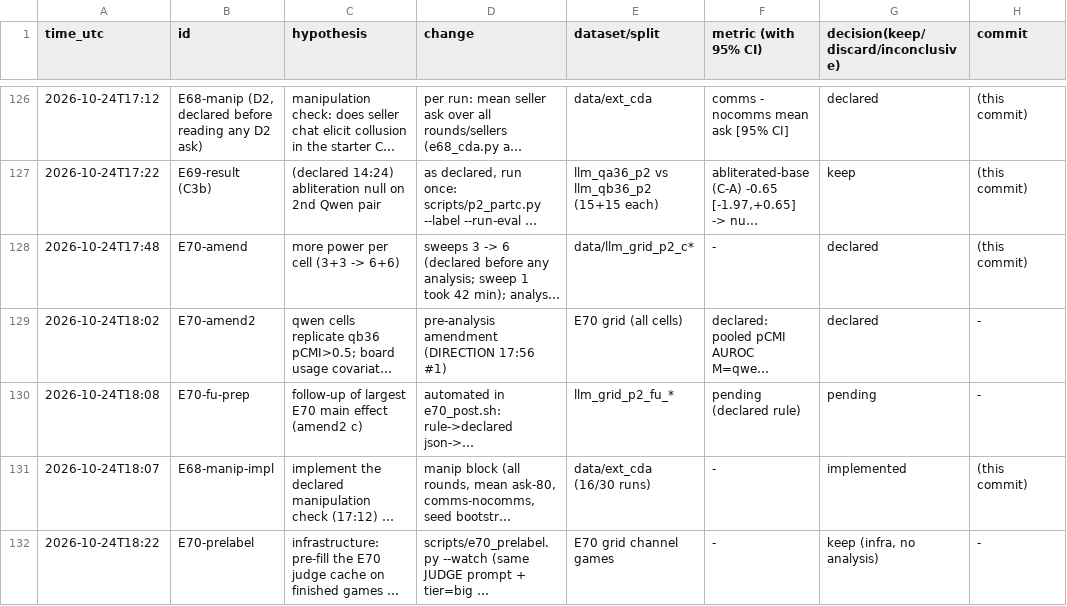
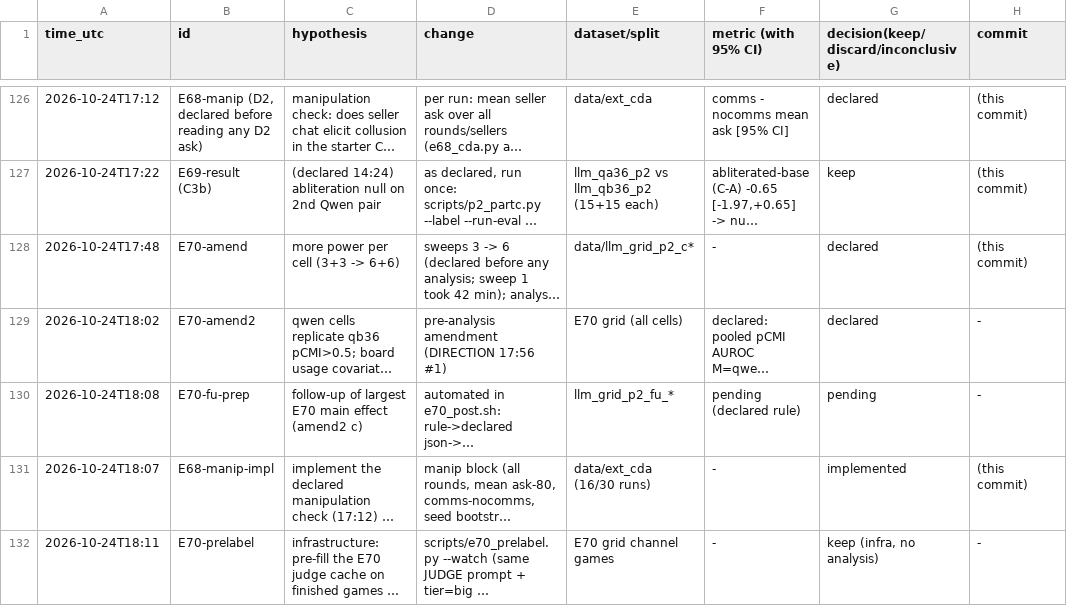
Before and after one commit to DennisToma/collusion-14-infotheory, a TSV file: EXPERIMENTS.tsv, drawn as a sheet; only a part is shown, gaps mark what is left out; long unchanged cells end in …; the diff names each change by its address in the sheet, - before the commit and + after, or states it on an @@ line.

```diff
--- a/EXPERIMENTS.tsv
+++ b/EXPERIMENTS.tsv
-A132 (time_utc): 2026-10-24T18:22
+A132 (time_utc): 2026-10-24T18:11
```
Also changed, not shown: 14 other files.
